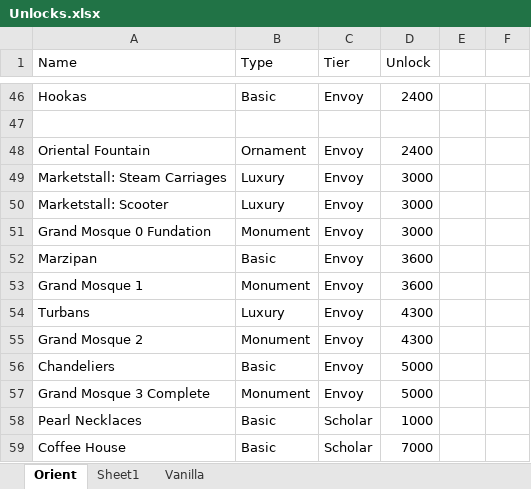
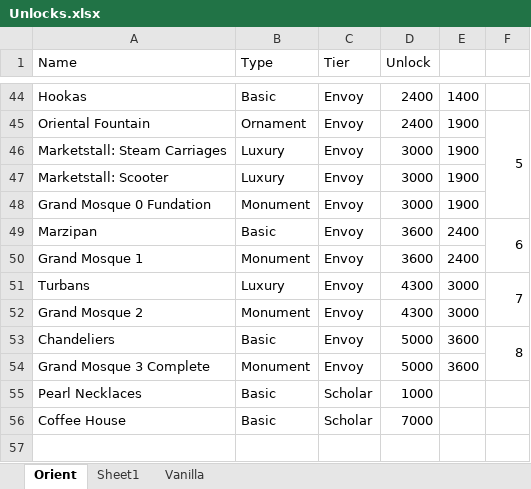
Before and after one commit to Intetsch/Return-to-the-Orient, an Excel workbook: data/config/export/main/asset/excel/Unlocks.xlsx, sheet Orient, drawn as a sheet; only a part is shown, gaps mark what is left out; values as stored, in another font and other column widths than the file's, no cell formats; removed rows and columns are numbered as before the commit, all else as after; the diff covers the shown part only; the diff names each change by its address in the sheet, - before the commit and + after, or states it on an @@ line.

Commit message:
Added scholar orient unlocks

```diff
--- a/data/config/export/main/asset/excel/Unlocks.xlsx (sheet Orient)
+++ b/data/config/export/main/asset/excel/Unlocks.xlsx (sheet Orient)
-E44: (empty)
+E44: 1400
-row 47: (empty)
-E45:E48: (empty)
+E45:E48: 1900
-F45: (empty)
+F45: 5
+F45:F48 merged
-E49:E50: (empty)
+E49:E50: 2400
-F49: (empty)
+F49: 6
+F49:F50 merged
-E51:E52: (empty)
+E51:E52: 3000
-F51: (empty)
+F51: 7
+F51:F52 merged
-E53:E54: (empty)
+E53:E54: 3600
-F53: (empty)
+F53: 8
+F53:F54 merged
```
Also changed, not shown: 1 added row, 3 removed rows, 29 edited cells and merged cells elsewhere in this sheet, cell formats, 26 other files.
